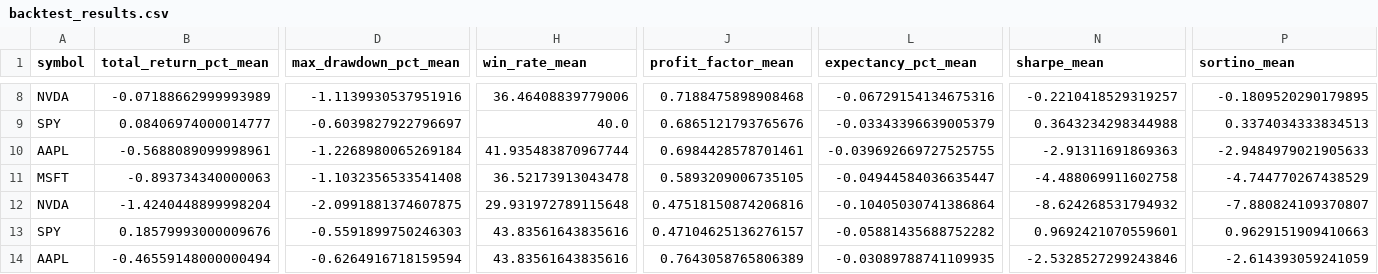
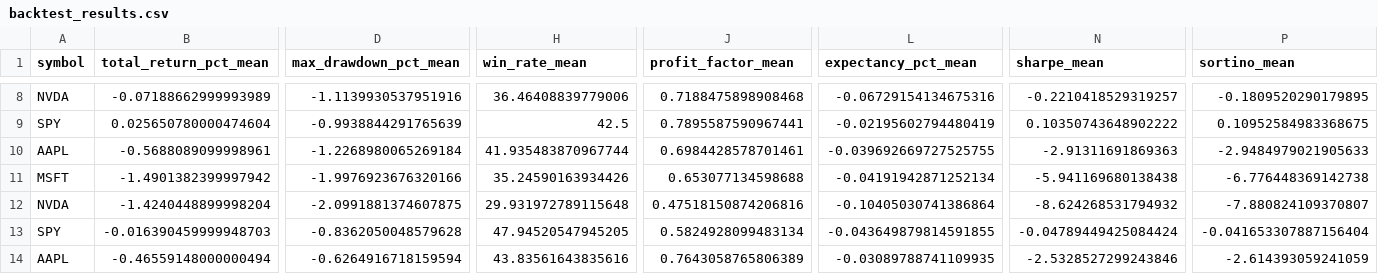
Before and after one commit to AndrewStrong615/AGENTIC-TRADING, a CSV file: trade_data/backtest_results.csv, drawn as a sheet; only a part is shown, gaps mark what is left out; the diff covers the shown part only; the diff names each change by its address in the sheet, - before the commit and + after, or states it on an @@ line.

```diff
--- a/trade_data/backtest_results.csv
+++ b/trade_data/backtest_results.csv
-B9 (total_return_pct_mean): 0.08406974000014777
+B9 (total_return_pct_mean): 0.025650780000474604
-D9 (max_drawdown_pct_mean): -0.6039827922796697
+D9 (max_drawdown_pct_mean): -0.9938844291765639
-H9 (win_rate_mean): 40.0
+H9 (win_rate_mean): 42.5
-J9 (profit_factor_mean): 0.6865121793765676
+J9 (profit_factor_mean): 0.7895587590967441
-L9 (expectancy_pct_mean): -0.03343396639005379
+L9 (expectancy_pct_mean): -0.02195602794480419
-N9 (sharpe_mean): 0.3643234298344988
+N9 (sharpe_mean): 0.10350743648902222
-P9 (sortino_mean): 0.3374034333834513
+P9 (sortino_mean): 0.10952584983368675
-B11 (total_return_pct_mean): -0.893734340000063
+B11 (total_return_pct_mean): -1.4901382399997942
-D11 (max_drawdown_pct_mean): -1.1032356533541408
+D11 (max_drawdown_pct_mean): -1.9976923676320166
-H11 (win_rate_mean): 36.52173913043478
+H11 (win_rate_mean): 35.24590163934426
-J11 (profit_factor_mean): 0.5893209006735105
+J11 (profit_factor_mean): 0.653077134598688
-L11 (expectancy_pct_mean): -0.04944584036635447
+L11 (expectancy_pct_mean): -0.04191942871252134
-N11 (sharpe_mean): -4.488069911602758
+N11 (sharpe_mean): -5.941169680138438
-P11 (sortino_mean): -4.744770267438529
+P11 (sortino_mean): -6.776448369142738
-B13 (total_return_pct_mean): 0.18579993000009676
+B13 (total_return_pct_mean): -0.016390459999948703
-D13 (max_drawdown_pct_mean): -0.5591899750246303
+D13 (max_drawdown_pct_mean): -0.8362050048579628
-H13 (win_rate_mean): 43.83561643835616
+H13 (win_rate_mean): 47.94520547945205
-J13 (profit_factor_mean): 0.47104625136276157
+J13 (profit_factor_mean): 0.5824928099483134
-L13 (expectancy_pct_mean): -0.05881435688752282
+L13 (expectancy_pct_mean): -0.043649879814591855
-N13 (sharpe_mean): 0.9692421070559601
+N13 (sharpe_mean): -0.04789449425084424
-P13 (sortino_mean): 0.9629151909410663
+P13 (sortino_mean): -0.041653307887156404
```
Also changed, not shown: 50 edited cells elsewhere in this file, 6 other files.
